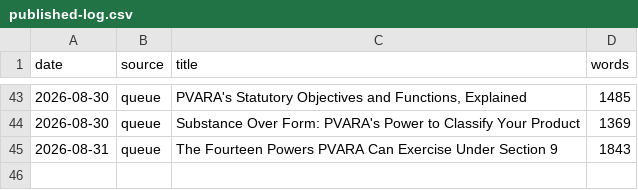
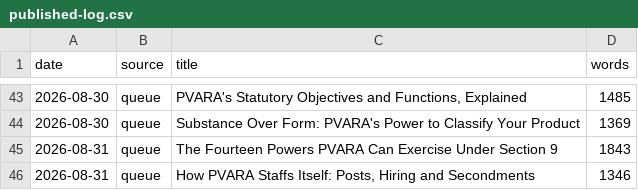
Before and after one commit to coinconnect-pk/coinconnect-pk.github.io, a CSV file: _data/published-log.csv, drawn as a sheet; only a part is shown, gaps mark what is left out.

```diff
--- a/_data/published-log.csv
+++ b/_data/published-log.csv
@@ -45 +45,2 @@ date,source,title,words
 2026-08-31,queue,"The Fourteen Powers PVARA Can Exercise Under Section 9",1843
+2026-08-31,queue,"How PVARA Staffs Itself: Posts, Hiring and Secondments",1346
```
Also changed, not shown: 2 other files.
